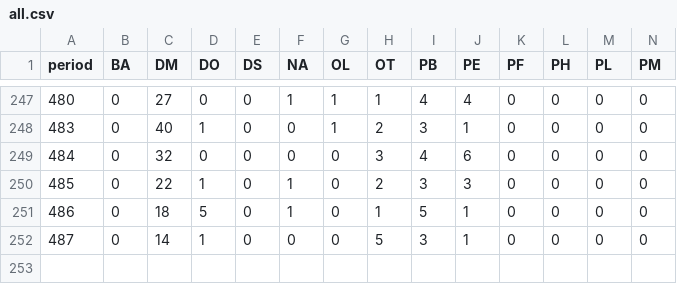
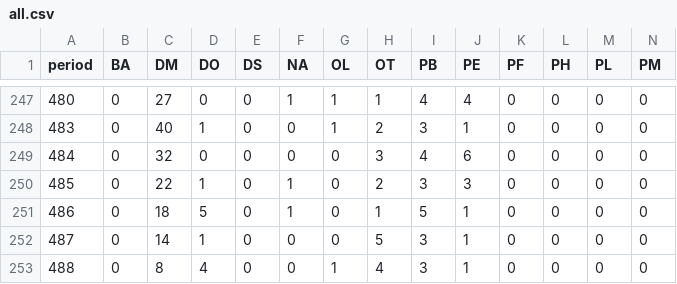
Before and after one commit to weecology/portal-forecasts, a CSV file: data/all.csv, drawn as a sheet; only a part is shown, gaps mark what is left out; rows hold the shown columns only; the diff names each change by its address in the sheet, - before the commit and + after, or states it on an @@ line.

```diff
--- a/data/all.csv
+++ b/data/all.csv
+row 253: 488 | 0 | 8 | 4 | 0 | 0 | 1 | 4 | 3 | 1 | 0 | 0 | 0 | 0
```
Also changed, not shown: data/controls.csv, data/covariate_forecasts.csv, 15 other files.
